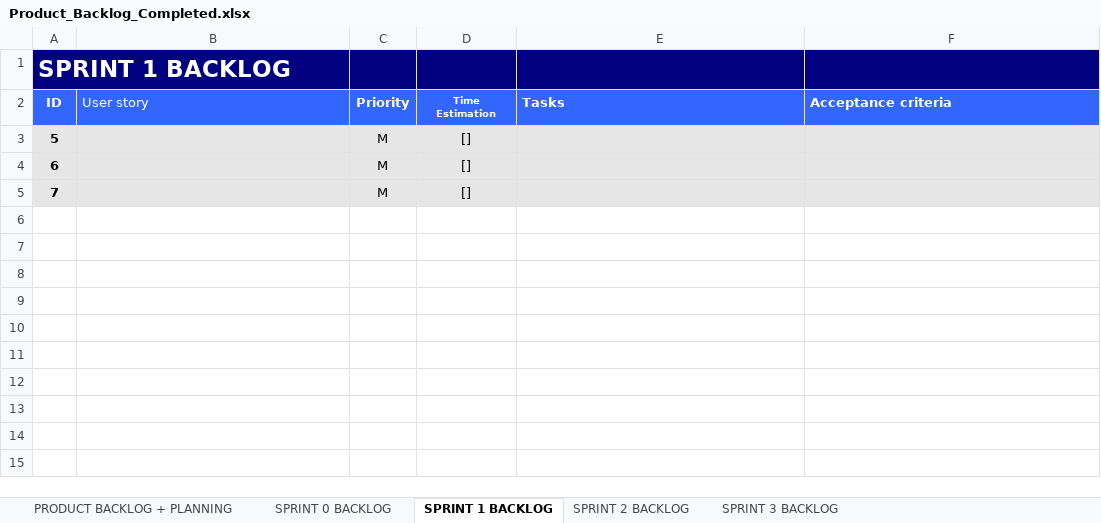
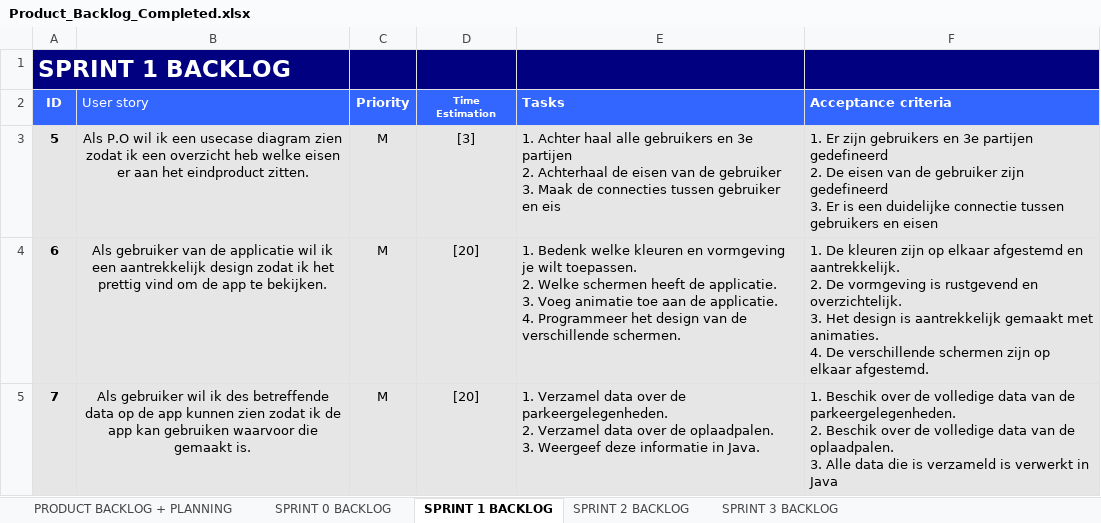
Before and after one commit to JoZonneveld/Project3, an Excel workbook: Documentatie/Product_Backlog_Completed.xlsx, sheet SPRINT 1 BACKLOG, drawn as a sheet; values as stored, in another font and other column widths than the file's, no borders; ↵ is a line break in a cell; the diff names each change by its address in the sheet, - before the commit and + after, or states it on an @@ line.

Commit message:
Gehele Backlog van sprint 0 t/m 3

```diff
--- a/Documentatie/Product_Backlog_Completed.xlsx (sheet SPRINT 1 BACKLOG)
+++ b/Documentatie/Product_Backlog_Completed.xlsx (sheet SPRINT 1 BACKLOG)
-B3 (User story): (empty)
+B3 (User story): Als P.O wil ik een usecase diagram zien zodat ik een overzicht heb welke eisen er aan het eindproduct zitten.
-D3 (Time Estimation): []
+D3 (Time Estimation): [3]
-E3 (Tasks): (empty)
+E3 (Tasks): 1. Achter haal alle gebruikers en 3e partijen ↵ 2. Achterhaal de eisen van de gebruiker ↵ 3. Maak de connecties tussen gebruiker en eis
-F3 (Acceptance criteria): (empty)
+F3 (Acceptance criteria): 1. Er zijn gebruikers en 3e partijen gedefineerd ↵ 2. De eisen van de gebruiker zijn gedefineerd ↵ 3. Er is een duidelijke connectie tussen gebruikers en eisen
-B4 (User story): (empty)
+B4 (User story): Als gebruiker van de applicatie wil ik een aantrekkelijk design zodat ik het prettig vind om de app te bekijken.
-D4:D5 (Time Estimation): []
+D4:D5 (Time Estimation): [20]
-E4 (Tasks): (empty)
+E4 (Tasks): 1. Bedenk welke kleuren en vormgeving je wilt toepassen. ↵ 2. Welke schermen heeft de applicatie. ↵ 3. Voeg animatie toe aan de applicatie. ↵ 4. Programmeer het design van de verschillende schermen.
-F4 (Acceptance criteria): (empty)
+F4 (Acceptance criteria): 1. De kleuren zijn op elkaar afgestemd en aantrekkelijk. ↵ 2. De vormgeving is rustgevend en overzichtelijk. ↵ 3. Het design is aantrekkelijk gemaakt met animaties. ↵ 4. De verschillende schermen zijn op elkaar afgestemd.
-B5 (User story): (empty)
+B5 (User story): Als gebruiker wil ik des betreffende data op de app kunnen zien zodat ik de app kan gebruiken waarvoor die gemaakt is.
-E5 (Tasks): (empty)
+E5 (Tasks): 1. Verzamel data over de parkeergelegenheden. ↵ 2. Verzamel data over de oplaadpalen. ↵ 3. Weergeef deze informatie in Java.
-F5 (Acceptance criteria): (empty)
+F5 (Acceptance criteria): 1. Beschik over de volledige data van de parkeergelegenheden. ↵ 2. Beschik over de volledige data van de oplaadpalen. ↵ 3. Alle data die is verzameld is verwerkt in Java
```
Also changed, not shown: sheet SPRINT 2 BACKLOG, sheet SPRINT 3 BACKLOG.
